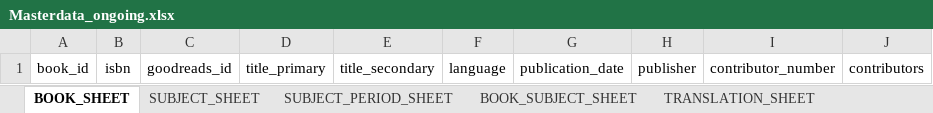
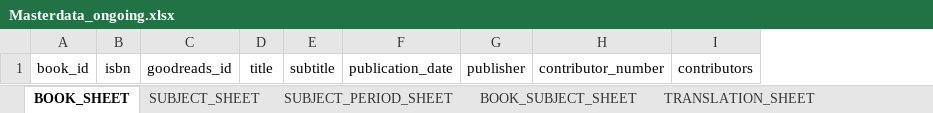
Before and after one commit to OdessyLiu/Modernist_Remediation, an Excel workbook: Data/Goodreads_Comics_Data/Masterdata_ongoing.xlsx, sheet BOOK_SHEET, drawn as a sheet; values as stored, in another font and other column widths than the file's, no borders; removed rows and columns are numbered as before the commit, all else as after; the diff names each change by its address in the sheet, - before the commit and + after, or states it on an @@ line.

Commit message:
data structure

```diff
--- a/Data/Goodreads_Comics_Data/Masterdata_ongoing.xlsx (sheet BOOK_SHEET)
+++ b/Data/Goodreads_Comics_Data/Masterdata_ongoing.xlsx (sheet BOOK_SHEET)
-column D, row 1: title_primary
-column E, row 1: title_secondary
-column F, row 1: language
+column D, row 1: title
+column E, row 1: subtitle
```
Also changed, not shown: 1 other file.
